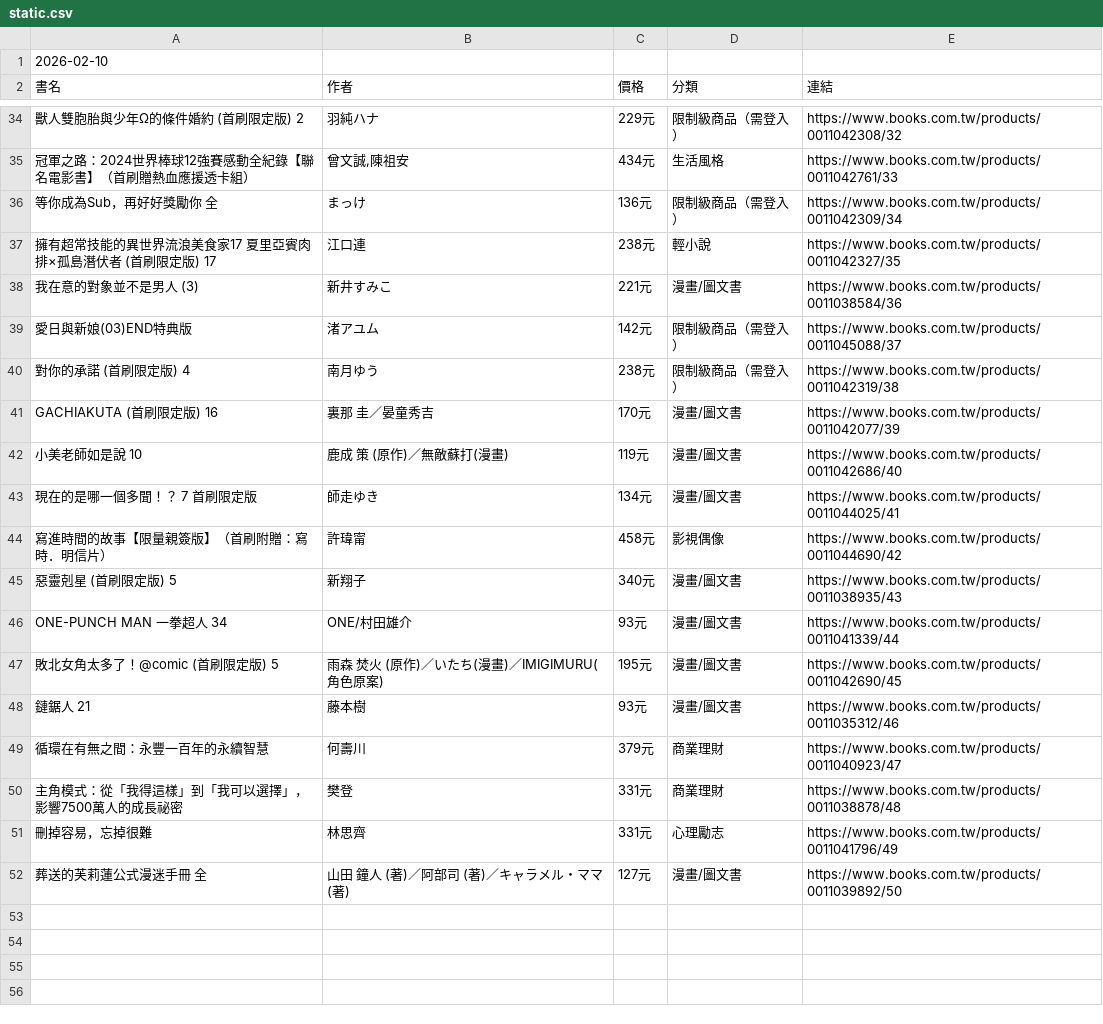
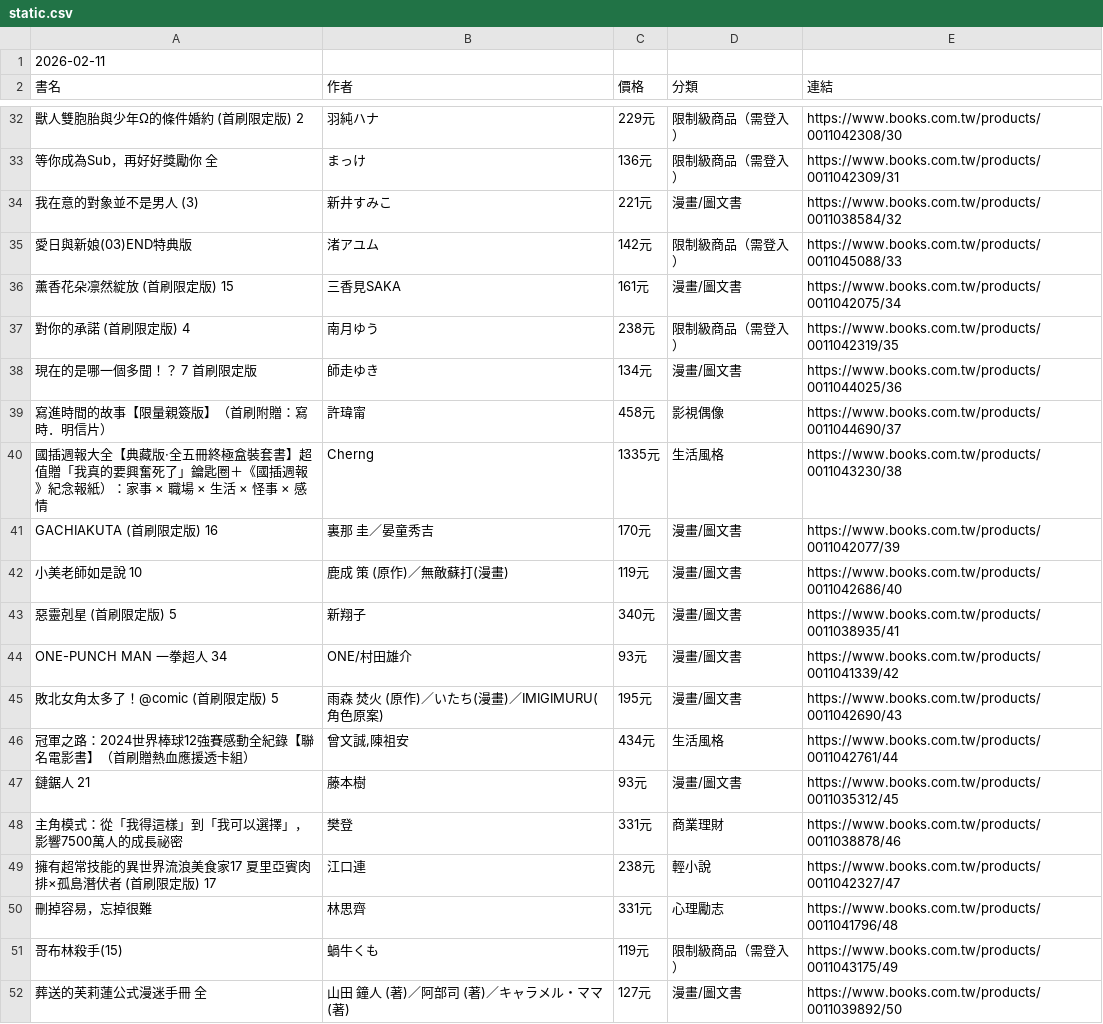
Before and after one commit to allenwhitewho/open_platform_final_project, a CSV file: static.csv, drawn as a sheet; only a part is shown, gaps mark what is left out; removed rows and columns are numbered as before the commit, all else as after; the diff covers the shown part only; the diff names each change by its address in the sheet, - before the commit and + after, or states it on an @@ line.

```diff
--- a/static.csv
+++ b/static.csv
-A1 (書名): 2026-02-10
+A1 (書名): 2026-02-11
-E32 (連結): https://www.books.com.tw/products/0011042308/32
+E32 (連結): https://www.books.com.tw/products/0011042308/30
-row 35: 冠軍之路：2024世界棒球12強賽感動全紀錄【聯名電影書】（首刷贈熱血應援透卡組） | 曾文誠,陳祖安 | 434元 | 生活風格 | https://www.books.com.tw/products/0011042761/33
-E33 (連結): https://www.books.com.tw/products/0011042309/34
+E33 (連結): https://www.books.com.tw/products/0011042309/31
-row 37: 擁有超常技能的異世界流浪美食家17 夏里亞賓肉排×孤島潛伏者 (首刷限定版) 17 | 江口連 | 238元 | 輕小說 | https://www.books.com.tw/products/0011042327/35
-E34 (連結): https://www.books.com.tw/products/0011038584/36
+E34 (連結): https://www.books.com.tw/products/0011038584/32
-E35 (連結): https://www.books.com.tw/products/0011045088/37
+E35 (連結): https://www.books.com.tw/products/0011045088/33
+row 36: 薰香花朵凛然綻放 (首刷限定版) 15 | 三香見SAKA | 161元 | 漫畫/圖文書 | https://www.books.com.tw/products/0011042075/34
-E37 (連結): https://www.books.com.tw/products/0011042319/38
+E37 (連結): https://www.books.com.tw/products/0011042319/35
+row 38: 現在的是哪一個多聞！？ 7 首刷限定版 | 師走ゆき | 134元 | 漫畫/圖文書 | https://www.books.com.tw/products/0011044025/36
+row 39: 寫進時間的故事【限量親簽版】（首刷附贈：寫時．明信片） | 許瑋甯 | 458元 | 影視偶像 | https://www.books.com.tw/products/0011044690/37
+row 40: 國插週報大全【典藏版‧全五冊終極盒裝套書】超值贈「我真的要興奮死了」鑰匙圈＋《國插週報》紀念報紙）：家事 × 職場 × 生活 × 怪事 × 感情 | Cherng | 1335元 | 生活風格 | https://www.books.com.tw/products/0011043230/38
-row 43: 現在的是哪一個多聞！？ 7 首刷限定版 | 師走ゆき | 134元 | 漫畫/圖文書 | https://www.books.com.tw/products/0011044025/41
-row 44: 寫進時間的故事【限量親簽版】（首刷附贈：寫時．明信片） | 許瑋甯 | 458元 | 影視偶像 | https://www.books.com.tw/products/0011044690/42
-E43 (連結): https://www.books.com.tw/products/0011038935/43
+E43 (連結): https://www.books.com.tw/products/0011038935/41
-E44 (連結): https://www.books.com.tw/products/0011041339/44
+E44 (連結): https://www.books.com.tw/products/0011041339/42
-E45 (連結): https://www.books.com.tw/products/0011042690/45
+E45 (連結): https://www.books.com.tw/products/0011042690/43
+row 46: 冠軍之路：2024世界棒球12強賽感動全紀錄【聯名電影書】（首刷贈熱血應援透卡組） | 曾文誠,陳祖安 | 434元 | 生活風格 | https://www.books.com.tw/products/0011042761/44
-E47 (連結): https://www.books.com.tw/products/0011035312/46
+E47 (連結): https://www.books.com.tw/products/0011035312/45
-row 49: 循環在有無之間：永豐一百年的永續智慧 | 何壽川 | 379元 | 商業理財 | https://www.books.com.tw/products/0011040923/47
-E48 (連結): https://www.books.com.tw/products/0011038878/48
+E48 (連結): https://www.books.com.tw/products/0011038878/46
+row 49: 擁有超常技能的異世界流浪美食家17 夏里亞賓肉排×孤島潛伏者 (首刷限定版) 17 | 江口連 | 238元 | 輕小說 | https://www.books.com.tw/products/0011042327/47
-E50 (連結): https://www.books.com.tw/products/0011041796/49
+E50 (連結): https://www.books.com.tw/products/0011041796/48
+row 51: 哥布林殺手(15) | 蝸牛くも | 119元 | 限制級商品（需登入） | https://www.books.com.tw/products/0011043175/49
```
Also changed, not shown: 10 added rows, 12 removed rows and 16 edited cells elsewhere in this file, category_log.csv, history.csv, 6 other files.
